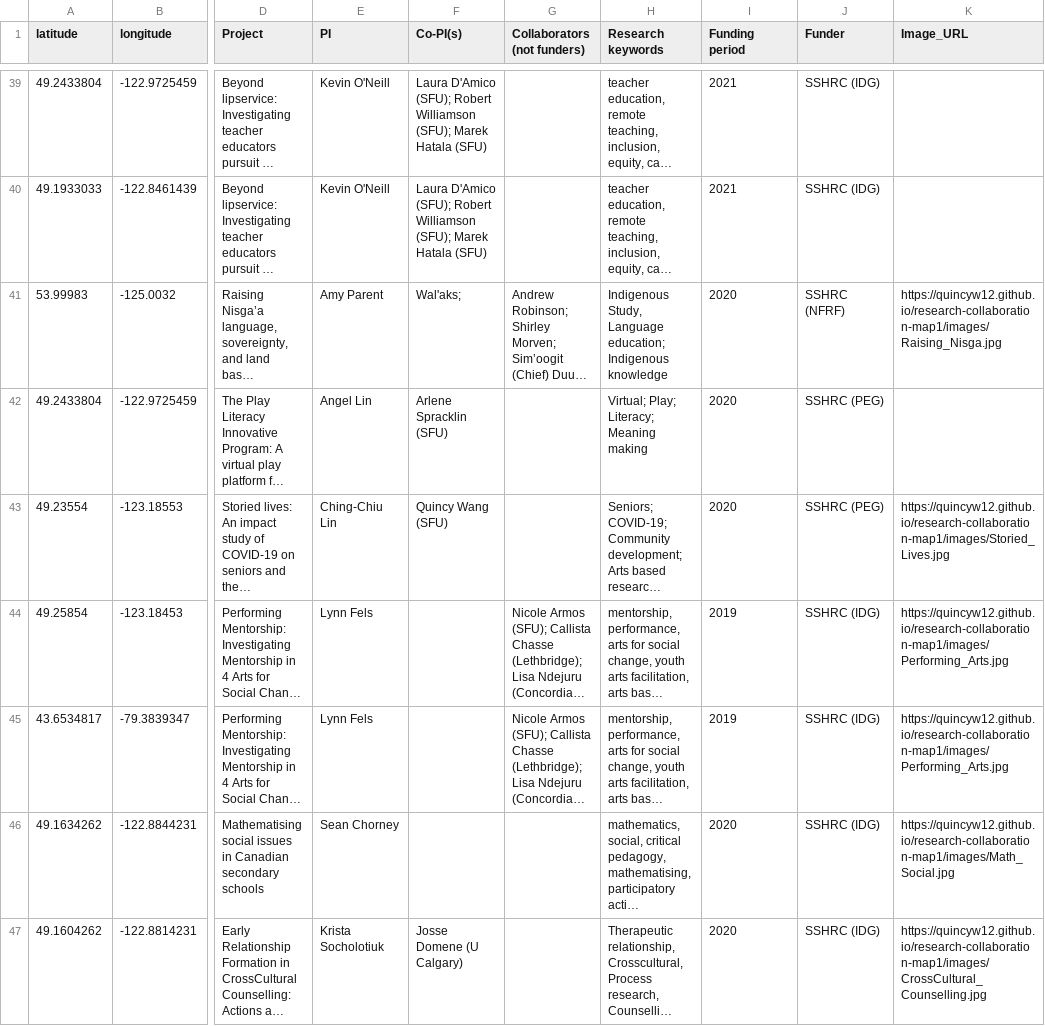
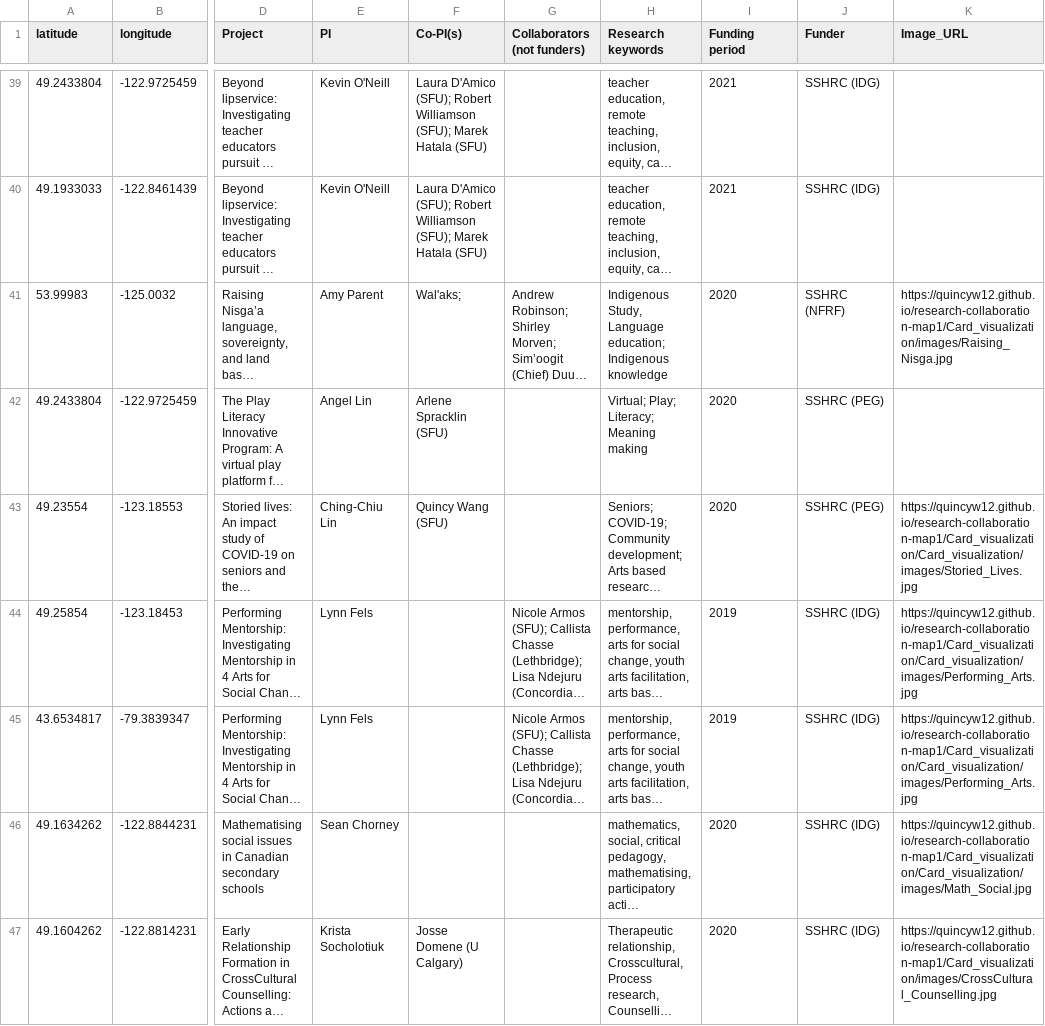
Before and after one commit to quincyw12/research-collaboration-map1, a CSV file: vis_data.csv, drawn as a sheet; only a part is shown, gaps mark what is left out; long unchanged cells end in …; the diff covers the shown part only; the diff names each change by its address in the sheet, - before the commit and + after, or states it on an @@ line.

```diff
--- a/vis_data.csv
+++ b/vis_data.csv
-K41 (Image_URL): https://quincyw12.github.io/research-collaboration-map1/images/Raising_Nisga.jpg
+K41 (Image_URL): https://quincyw12.github.io/research-collaboration-map1/Card_visualization/images/Raising_Nisga.jpg
-K43 (Image_URL): https://quincyw12.github.io/research-collaboration-map1/images/Storied_Lives.jpg
+K43 (Image_URL): https://quincyw12.github.io/research-collaboration-map1/Card_visualization/Card_visualization/images/Storied_Lives.jpg
-K44:K45 (Image_URL): https://quincyw12.github.io/research-collaboration-map1/images/Performing_Arts.jpg
+K44:K45 (Image_URL): https://quincyw12.github.io/research-collaboration-map1/Card_visualization/Card_visualization/images/Performing_Arts.jpg
-K46 (Image_URL): https://quincyw12.github.io/research-collaboration-map1/images/Math_Social.jpg
+K46 (Image_URL): https://quincyw12.github.io/research-collaboration-map1/Card_visualization/Card_visualization/images/Math_Social.jpg
-K47 (Image_URL): https://quincyw12.github.io/research-collaboration-map1/images/CrossCultural_Counselling.jpg
+K47 (Image_URL): https://quincyw12.github.io/research-collaboration-map1/Card_visualization/images/CrossCultural_Counselling.jpg
```
Also changed, not shown: 39 edited cells elsewhere in this file.
